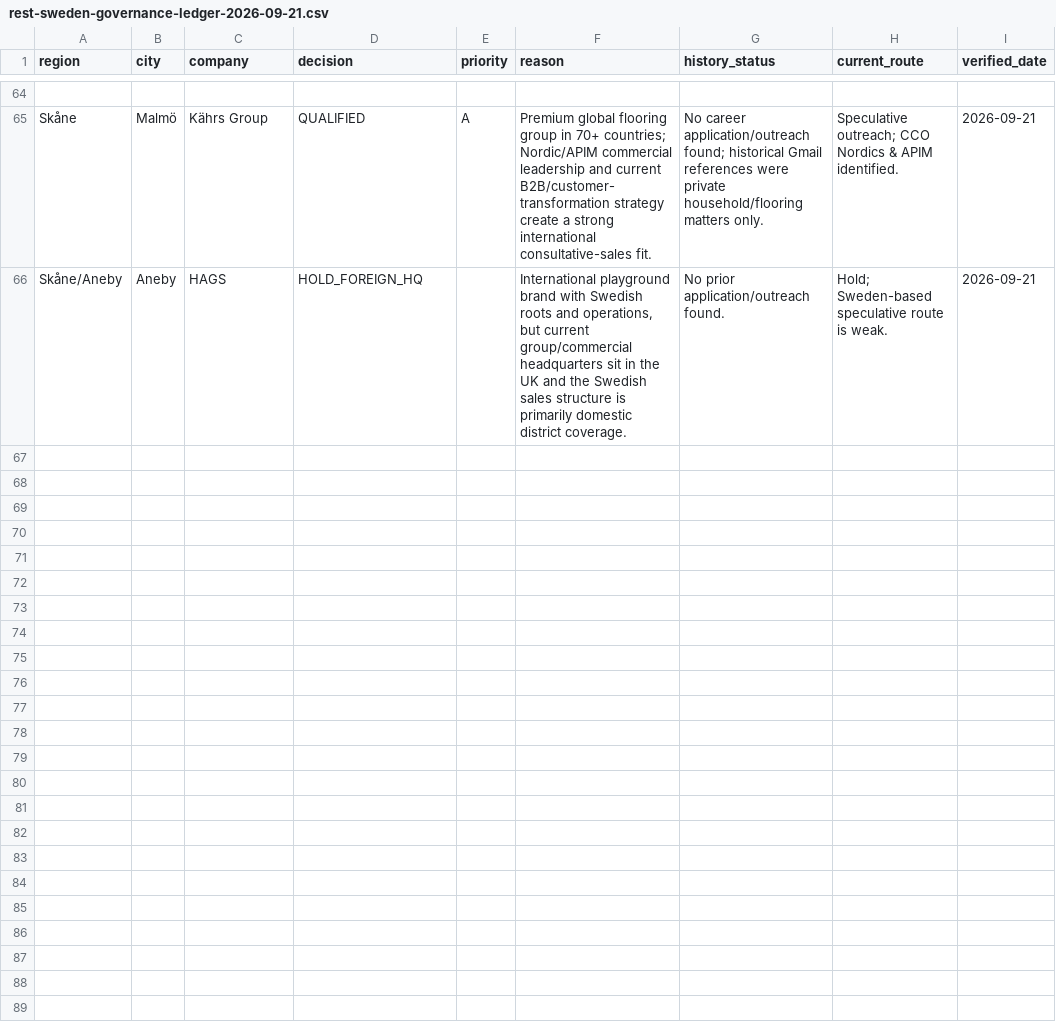
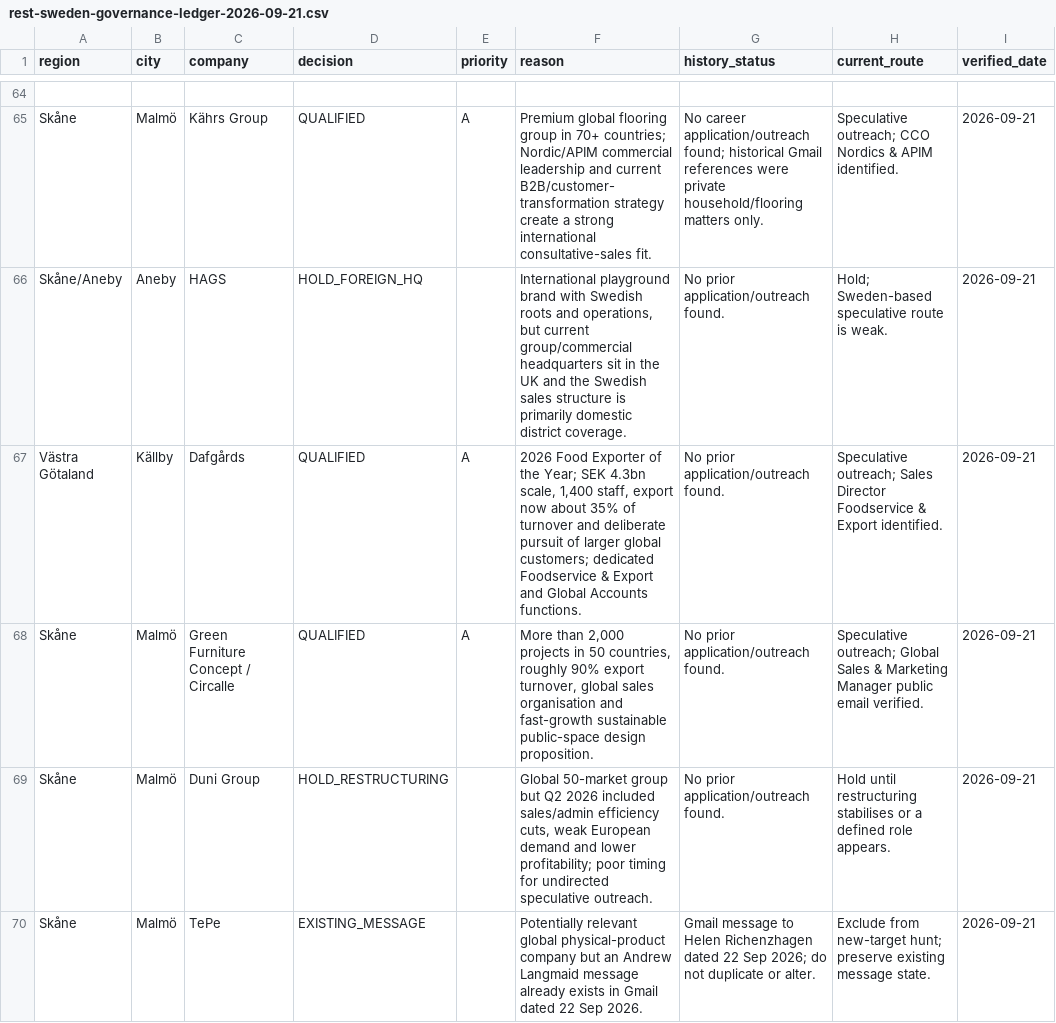
Before and after one commit to Pomeroi9Langmaid/Job-Hunting, a CSV file: data/rest-sweden-governance-ledger-2026-09-21.csv, drawn as a sheet; only a part is shown, gaps mark what is left out; the diff covers the shown part only; the diff names each change by its address in the sheet, - before the commit and + after, or states it on an @@ line.

```diff
--- a/data/rest-sweden-governance-ledger-2026-09-21.csv
+++ b/data/rest-sweden-governance-ledger-2026-09-21.csv
+row 67: Västra Götaland | Källby | Dafgårds | QUALIFIED | A | 2026 Food Exporter of the Year; SEK 4.3bn scale, 1,400 staff, export now about 35% of turnover and deliberate pursuit of larger global customers; dedicated Foodservice & Export and Global Accounts functions. | No prior application/outreach found. | Speculative outreach; Sales Director Foodservice & Export identified. | 2026-09-21
+row 68: Skåne | Malmö | Green Furniture Concept / Circalle | QUALIFIED | A | More than 2,000 projects in 50 countries, roughly 90% export turnover, global sales organisation and fast-growth sustainable public-space design proposition. | No prior application/outreach found. | Speculative outreach; Global Sales & Marketing Manager public email verified. | 2026-09-21
+row 69: Skåne | Malmö | Duni Group | HOLD_RESTRUCTURING |  | Global 50-market group but Q2 2026 included sales/admin efficiency cuts, weak European demand and lower profitability; poor timing for undirected speculative outreach. | No prior application/outreach found. | Hold until restructuring stabilises or a defined role appears. | 2026-09-21
+row 70: Skåne | Malmö | TePe | EXISTING_MESSAGE |  | Potentially relevant global physical-product company but an Andrew Langmaid message already exists in Gmail dated 22 Sep 2026. | Gmail message to Helen Richenzhagen dated 22 Sep 2026; do not duplicate or alter. | Exclude from new-target hunt; preserve existing message state. | 2026-09-21
```
Also changed, not shown: 3 added rows elsewhere in this file.
